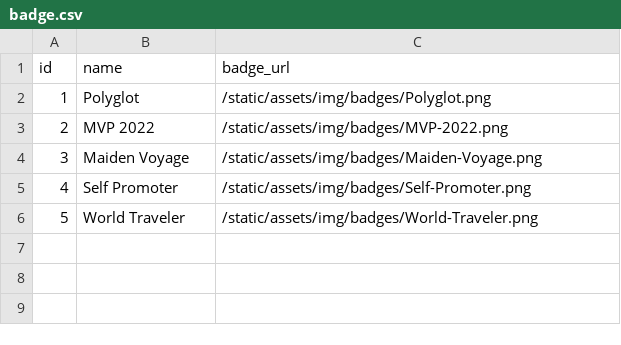
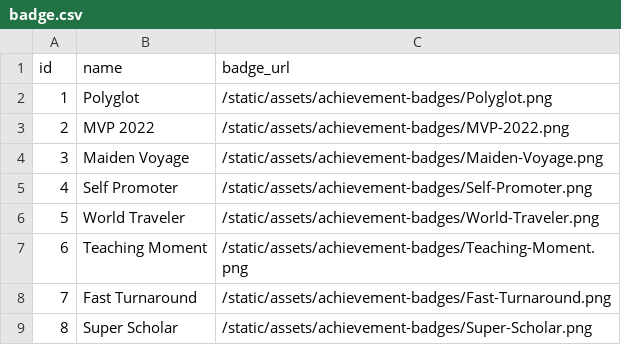
Before and after one commit to JonathanGarro/SIMS-Portal-Neo, a CSV file: flask_app/SIMS_Portal/static/data/badge.csv, drawn as a sheet.

```diff
--- a/flask_app/SIMS_Portal/static/data/badge.csv
+++ b/flask_app/SIMS_Portal/static/data/badge.csv
@@ -1,6 +1,9 @@
 id,name,badge_url
-1,Polyglot,/static/assets/img/badges/Polyglot.png
-2,MVP 2022,/static/assets/img/badges/MVP-2022.png
-3,Maiden Voyage,/static/assets/img/badges/Maiden-Voyage.png
-4,Self Promoter,/static/assets/img/badges/Self-Promoter.png
-5,World Traveler,/static/assets/img/badges/World-Traveler.png
+1,Polyglot,/static/assets/achievement-badges/Polyglot.png
+2,MVP 2022,/static/assets/achievement-badges/MVP-2022.png
+3,Maiden Voyage,/static/assets/achievement-badges/Maiden-Voyage.png
+4,Self Promoter,/static/assets/achievement-badges/Self-Promoter.png
+5,World Traveler,/static/assets/achievement-badges/World-Traveler.png
+6,Teaching Moment,/static/assets/achievement-badges/Teaching-Moment.png
+7,Fast Turnaround,/static/assets/achievement-badges/Fast-Turnaround.png
+8,Super Scholar,/static/assets/achievement-badges/Super-Scholar.png
```
Also changed, not shown: flask_app/SIMS_Portal/static/data/assignment.csv, flask_app/SIMS_Portal/static/data/emergency.csv, 30 other files.
